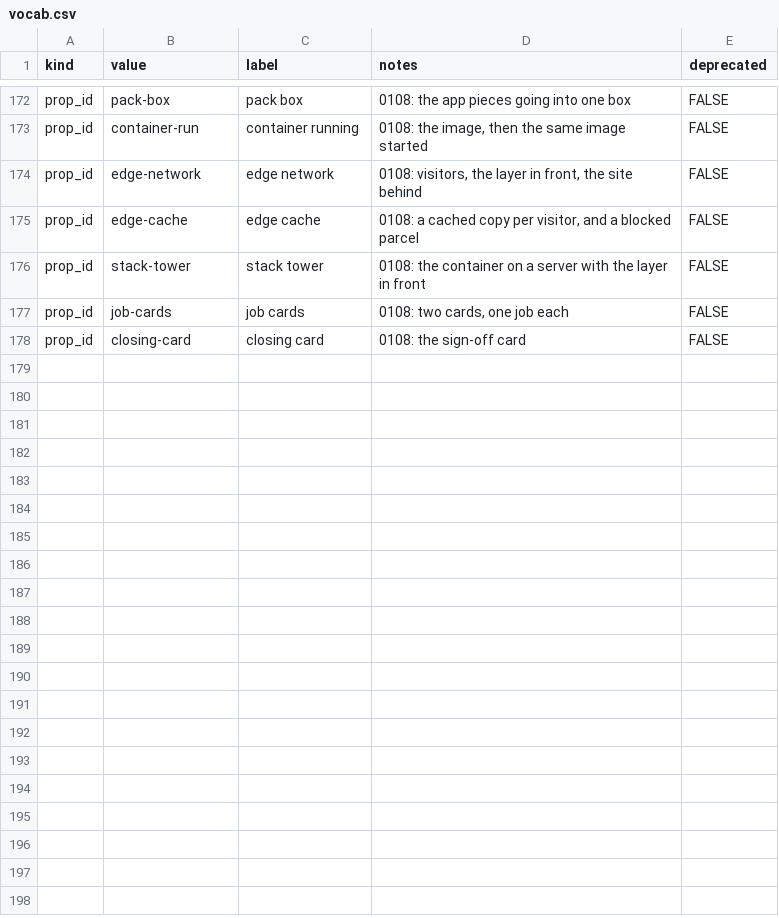
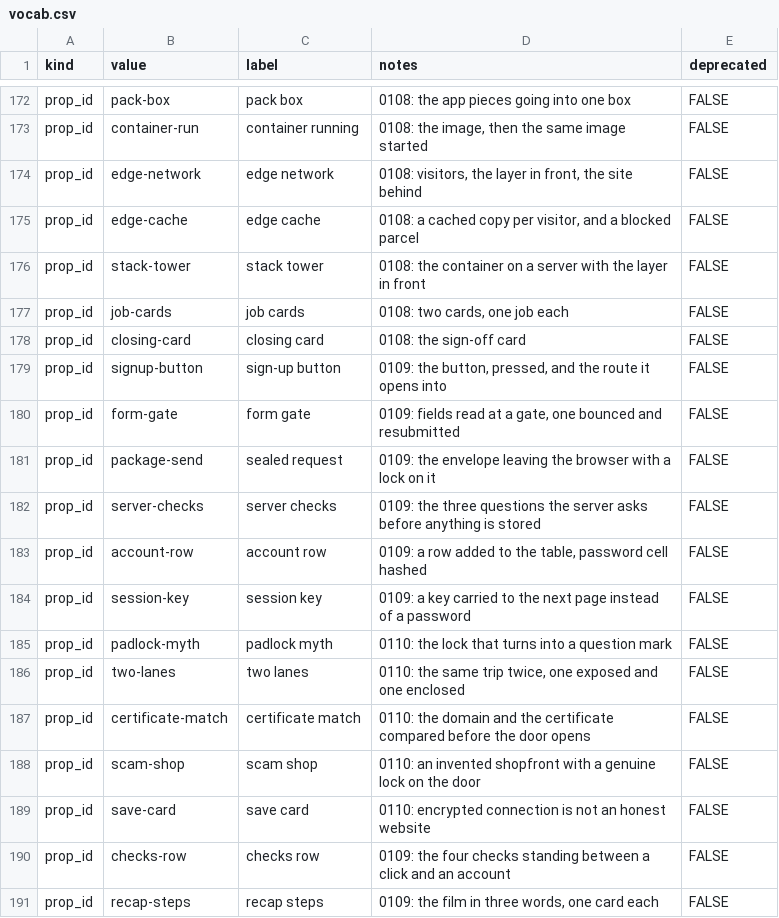
Before and after one commit to YugalDoddamani/VS-how-it-works, a CSV file: how-it-works-studio/content/csv/vocab.csv, drawn as a sheet; only a part is shown, gaps mark what is left out; the diff names each change by its address in the sheet, - before the commit and + after, or states it on an @@ line.

```diff
--- a/how-it-works-studio/content/csv/vocab.csv
+++ b/how-it-works-studio/content/csv/vocab.csv
+row 179: prop_id | signup-button | sign-up button | 0109: the button, pressed, and the route it opens into | FALSE
+row 180: prop_id | form-gate | form gate | 0109: fields read at a gate, one bounced and resubmitted | FALSE
+row 181: prop_id | package-send | sealed request | 0109: the envelope leaving the browser with a lock on it | FALSE
+row 182: prop_id | server-checks | server checks | 0109: the three questions the server asks before anything is stored | FALSE
+row 183: prop_id | account-row | account row | 0109: a row added to the table, password cell hashed | FALSE
+row 184: prop_id | session-key | session key | 0109: a key carried to the next page instead of a password | FALSE
+row 185: prop_id | padlock-myth | padlock myth | 0110: the lock that turns into a question mark | FALSE
+row 186: prop_id | two-lanes | two lanes | 0110: the same trip twice, one exposed and one enclosed | FALSE
+row 187: prop_id | certificate-match | certificate match | 0110: the domain and the certificate compared before the door opens | FALSE
+row 188: prop_id | scam-shop | scam shop | 0110: an invented shopfront with a genuine lock on the door | FALSE
+row 189: prop_id | save-card | save card | 0110: encrypted connection is not an honest website | FALSE
+row 190: prop_id | checks-row | checks row | 0109: the four checks standing between a click and an account | FALSE
+row 191: prop_id | recap-steps | recap steps | 0109: the film in three words, one card each | FALSE
```
Also changed, not shown: how-it-works-studio/content/csv/episodes.csv, how-it-works-studio/content/csv/publish.csv, 11 other files.
